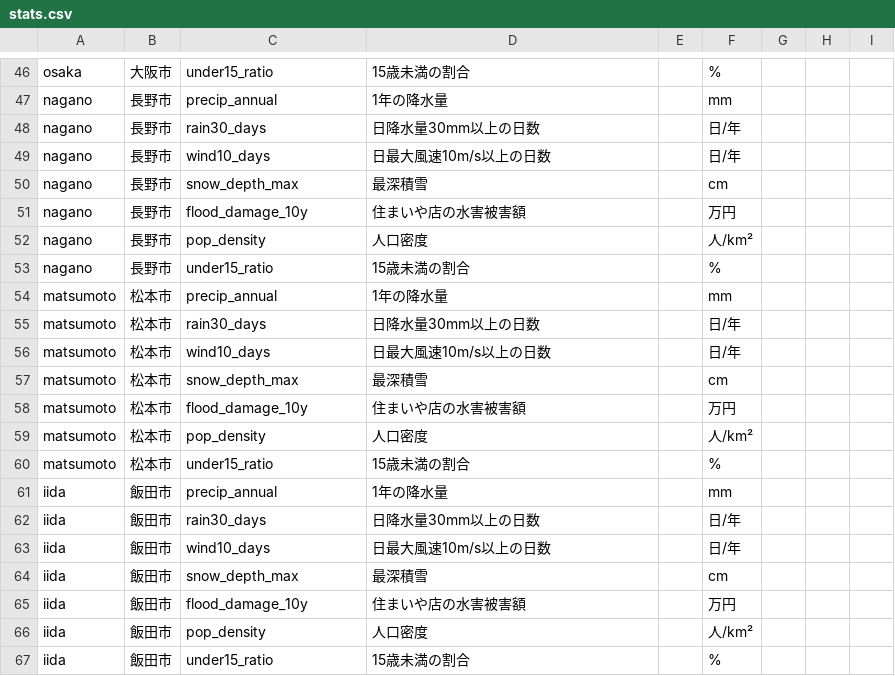
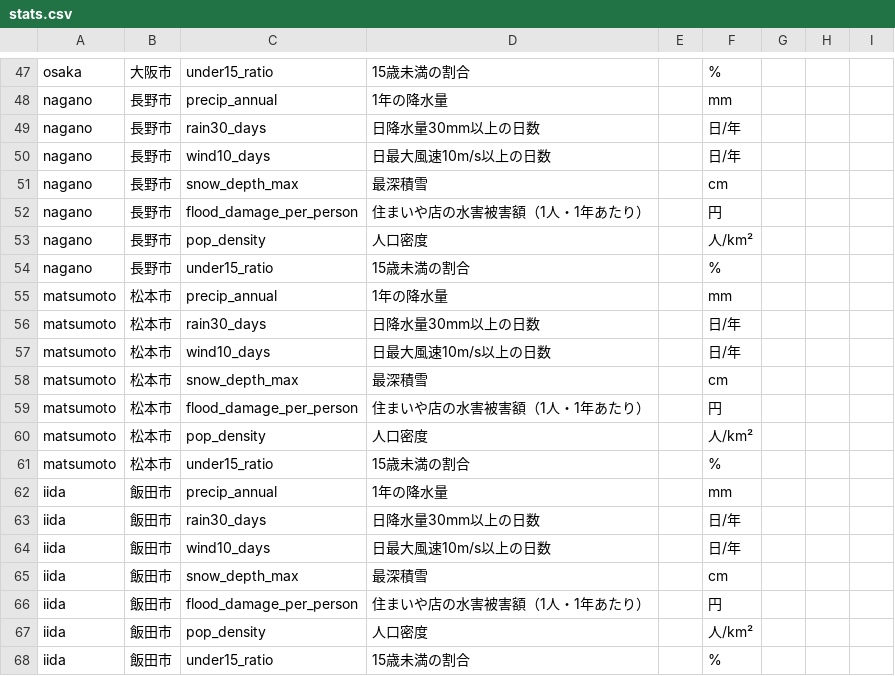
Before and after one commit to hohoemi-rabo/dear-life, a CSV file: data/compare/stats.csv, drawn as a sheet; only a part is shown, gaps mark what is left out; the diff covers the shown part only.

```diff
--- a/data/compare/stats.csv
+++ b/data/compare/stats.csv
@@ -50,3 +51,3 @@ nagano,長野市,wind10_days,日最大風速10m/s以上の日数,,日/年,,,
 nagano,長野市,snow_depth_max,最深積雪,,cm,,,
-nagano,長野市,flood_damage_10y,住まいや店の水害被害額,,万円,,,
+nagano,長野市,flood_damage_per_person,住まいや店の水害被害額（1人・1年あたり）,,円,,,
 nagano,長野市,pop_density,人口密度,,人/km²,,,
@@ -57,3 +58,3 @@ matsumoto,松本市,wind10_days,日最大風速10m/s以上の日数,,日/年,,,
 matsumoto,松本市,snow_depth_max,最深積雪,,cm,,,
-matsumoto,松本市,flood_damage_10y,住まいや店の水害被害額,,万円,,,
+matsumoto,松本市,flood_damage_per_person,住まいや店の水害被害額（1人・1年あたり）,,円,,,
 matsumoto,松本市,pop_density,人口密度,,人/km²,,,
@@ -64,3 +65,3 @@ iida,飯田市,wind10_days,日最大風速10m/s以上の日数,,日/年,,,
 iida,飯田市,snow_depth_max,最深積雪,,cm,,,
-iida,飯田市,flood_damage_10y,住まいや店の水害被害額,,万円,,,
+iida,飯田市,flood_damage_per_person,住まいや店の水害被害額（1人・1年あたり）,,円,,,
 iida,飯田市,pop_density,人口密度,,人/km²,,,
```
Also changed, not shown: 1 added row and 14 edited cells elsewhere in this file, 9 other files.
